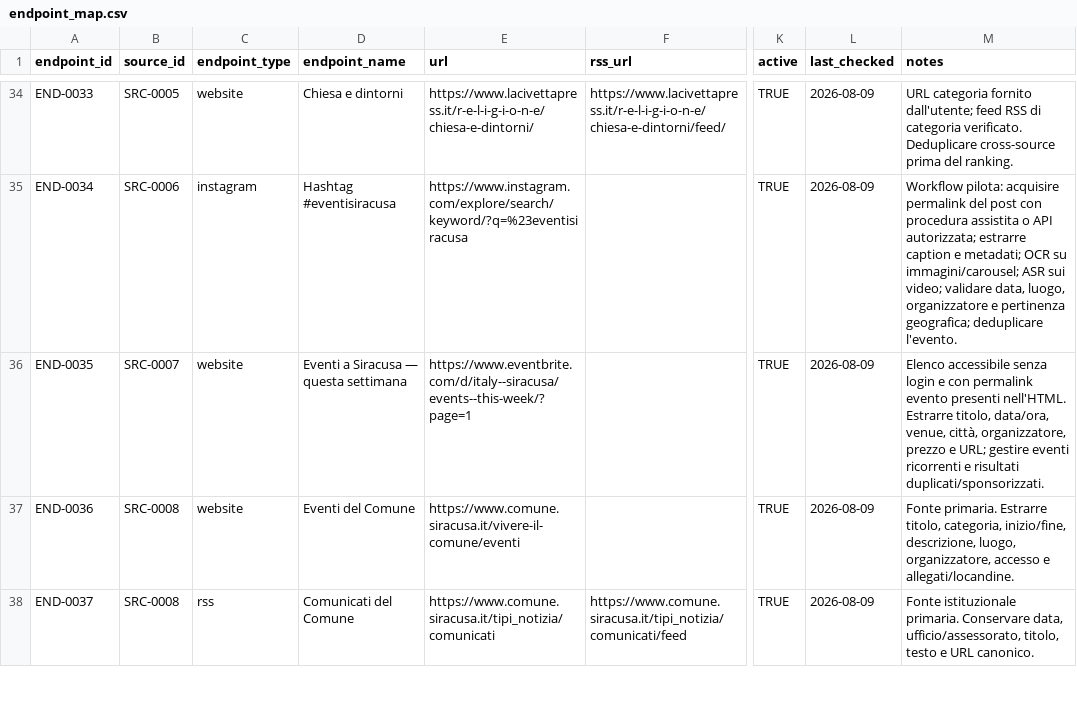
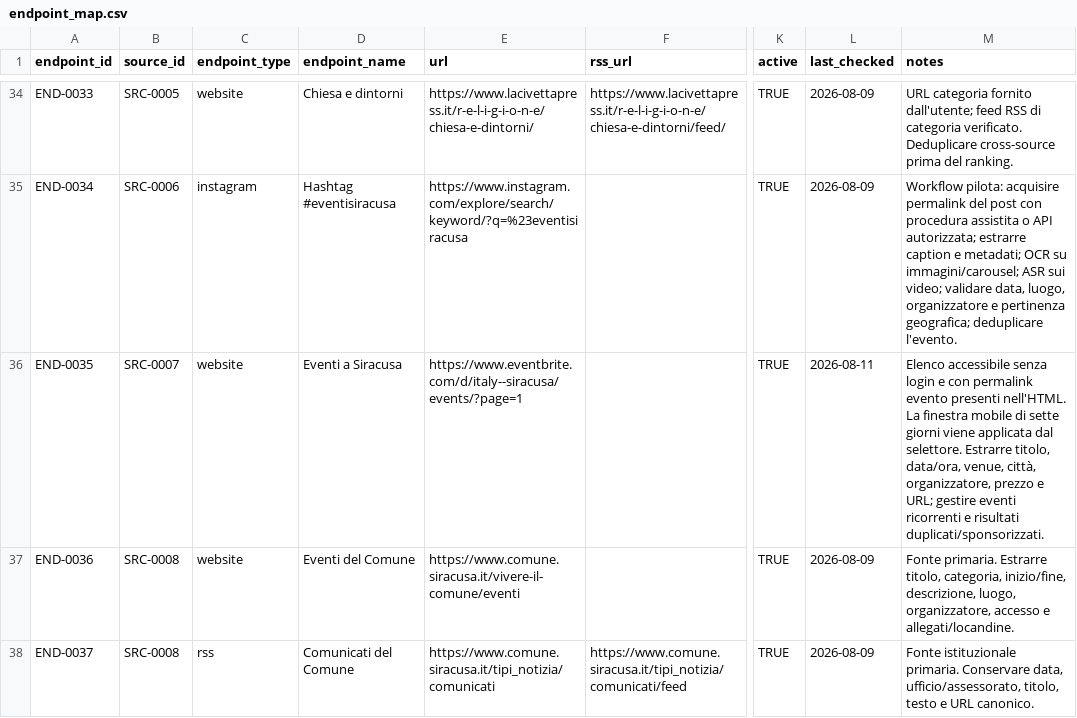
Before and after one commit to adseeker/siracusadaily, a CSV file: backend/data/endpoint_map.csv, drawn as a sheet; only a part is shown, gaps mark what is left out; the diff names each change by its address in the sheet, - before the commit and + after, or states it on an @@ line.

Commit message:
Add rolling seven-day events section

```diff
--- a/backend/data/endpoint_map.csv
+++ b/backend/data/endpoint_map.csv
-D36 (endpoint_name): Eventi a Siracusa — questa settimana
+D36 (endpoint_name): Eventi a Siracusa
-E36 (url): https://www.eventbrite.com/d/italy--siracusa/events--this-week/?page=1
+E36 (url): https://www.eventbrite.com/d/italy--siracusa/events/?page=1
-L36 (last_checked): 2026-08-09
+L36 (last_checked): 2026-08-11
-M36 (notes): …presenti nell'HTML. Estrarre titolo,…
+M36 (notes): …presenti nell'HTML. La finestra mobile di sette giorni viene applicata dal selettore. Estrarre titolo,…
```
Also changed, not shown: backend/data/source_map.csv, 13 other files.
